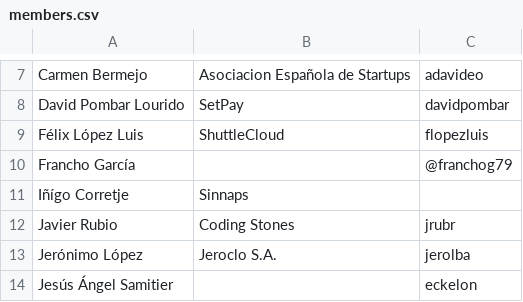
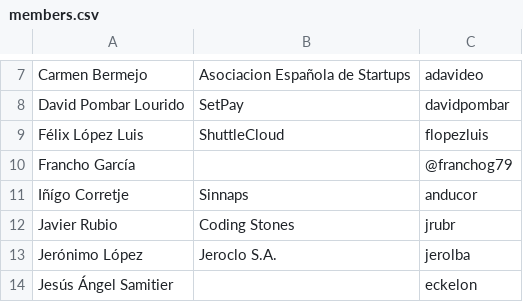
Before and after one commit to cachirulovalley/sosz17, a CSV file: _data/members.csv, drawn as a sheet; only a part is shown, gaps mark what is left out; the diff names each change by its address in the sheet, - before the commit and + after, or states it on an @@ line.

Commit message:
fixed wrong twitter usernames

```diff
--- a/_data/members.csv
+++ b/_data/members.csv
-C11: (empty)
+C11: anducor
```
